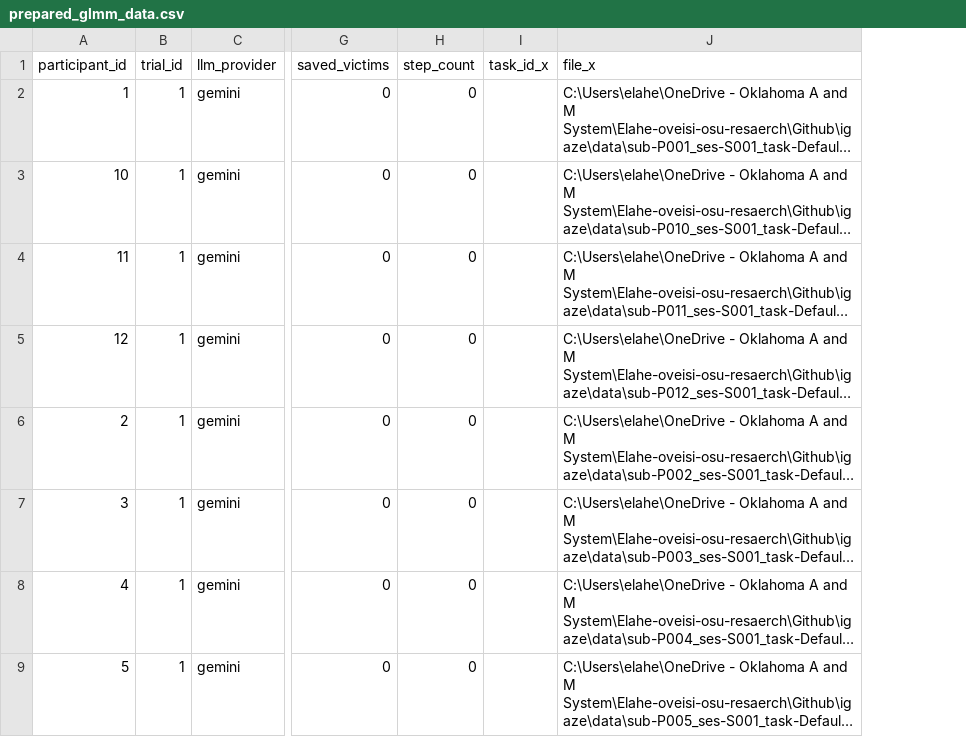
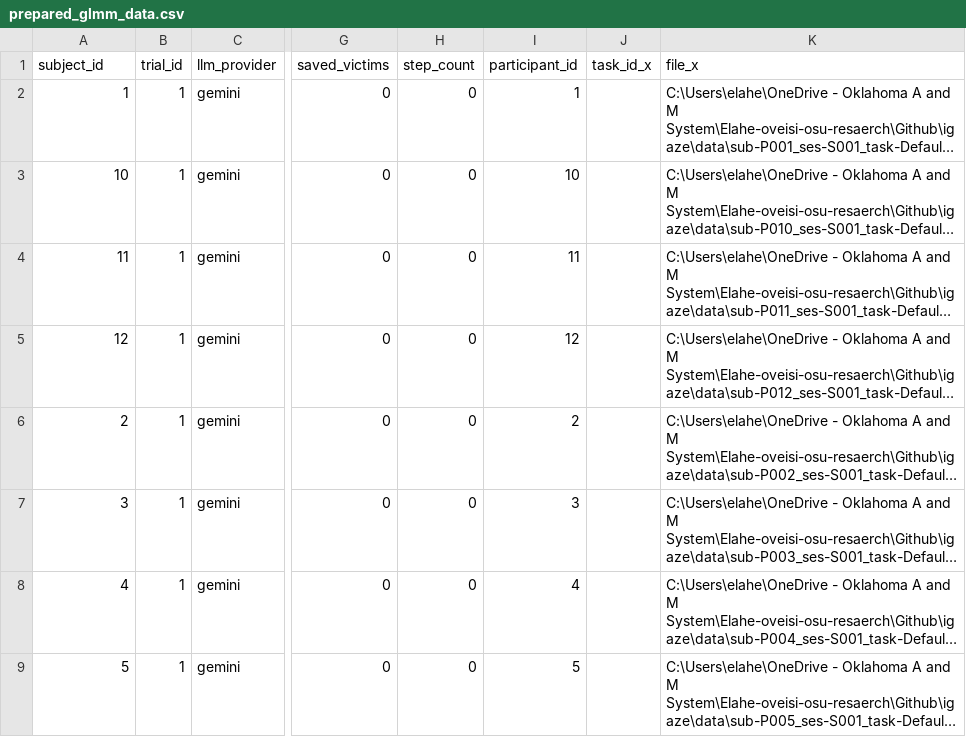
Before and after one commit to iHuman-Lab/igaze, a CSV file: outputs/glmm/prepared_glmm_data.csv, drawn as a sheet; only a part is shown, gaps mark what is left out; long unchanged cells end in …; the diff names each change by its address in the sheet, - before the commit and + after, or states it on an @@ line.

Commit message:
WIP(GLMM)

```diff
--- a/outputs/glmm/prepared_glmm_data.csv
+++ b/outputs/glmm/prepared_glmm_data.csv
+column I (participant_id), rows 2-9: 1 | 10 | 11 | 12 | 2 | 3 | 4 | 5
-A1: participant_id
+A1: subject_id
```
Also changed, not shown: outputs/glmm/glmm_count_results.csv, 3 other files.
